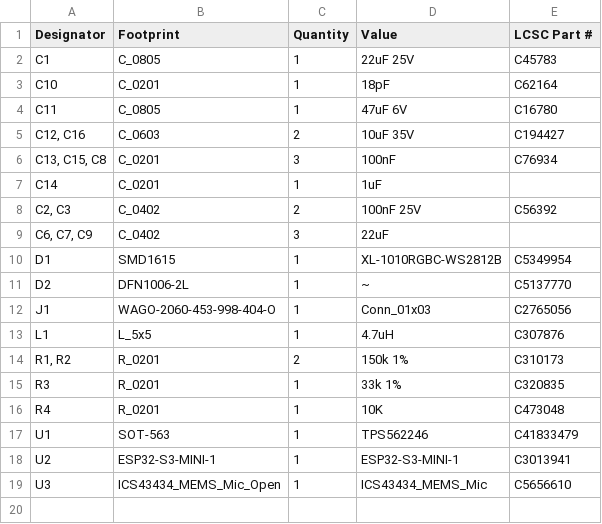
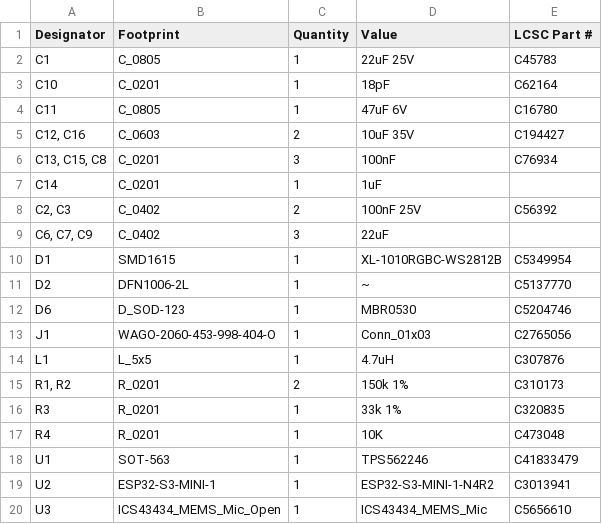
Before and after one commit to revk/ESP32-LED, a CSV file: PCB/LEDX12/production/bom.csv, drawn as a sheet.

```diff
--- a/PCB/LEDX12/production/bom.csv
+++ b/PCB/LEDX12/production/bom.csv
@@ -11,2 +11,3 @@ D1,SMD1615,1,XL-1010RGBC-WS2812B,C5349954
 D2,DFN1006-2L,1,~,C5137770
+D6,D_SOD-123,1,MBR0530,C5204746
 J1,WAGO-2060-453-998-404-O,1,Conn_01x03,C2765056
@@ -17,3 +18,3 @@ R4,R_0201,1,10K,C473048
 U1,SOT-563,1,TPS562246,C41833479
-U2,ESP32-S3-MINI-1,1,ESP32-S3-MINI-1,C3013941
+U2,ESP32-S3-MINI-1,1,ESP32-S3-MINI-1-N4R2,C3013941
 U3,ICS43434_MEMS_Mic_Open,1,ICS43434_MEMS_Mic,C5656610
```
Also changed, not shown: PCB/LEDX12/production/positions.csv, 7 other files.
